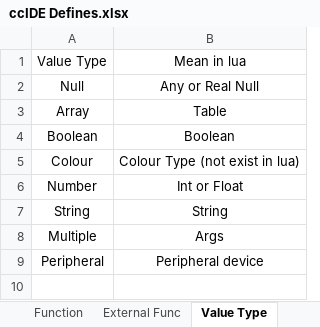
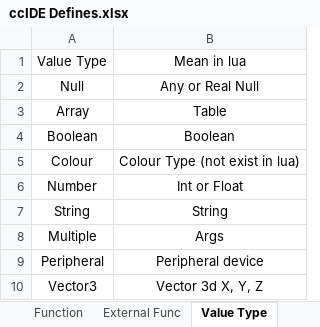
Before and after one commit to DPSoftware-Foundation/ccIDE, an Excel workbook: ccIDE Defines.xlsx, sheet Value Type, drawn as a sheet; values as stored, in another font and other column widths than the file's, no borders; the diff names each change by its address in the sheet, - before the commit and + after, or states it on an @@ line.

```diff
--- a/ccIDE Defines.xlsx (sheet Value Type)
+++ b/ccIDE Defines.xlsx (sheet Value Type)
+row 10: Vector3 | Vector 3d X, Y, Z
```
Also changed, not shown: 3 other files.
